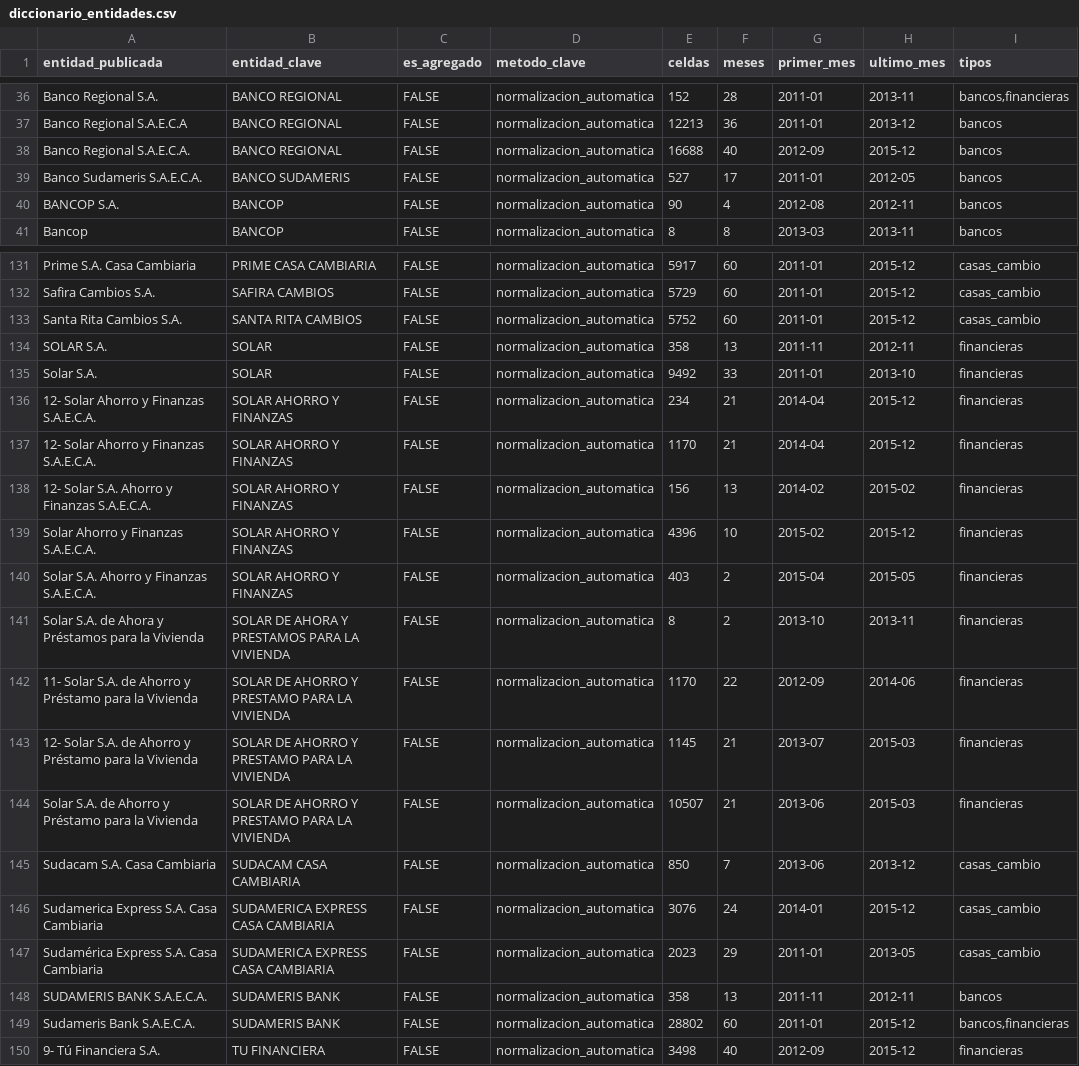
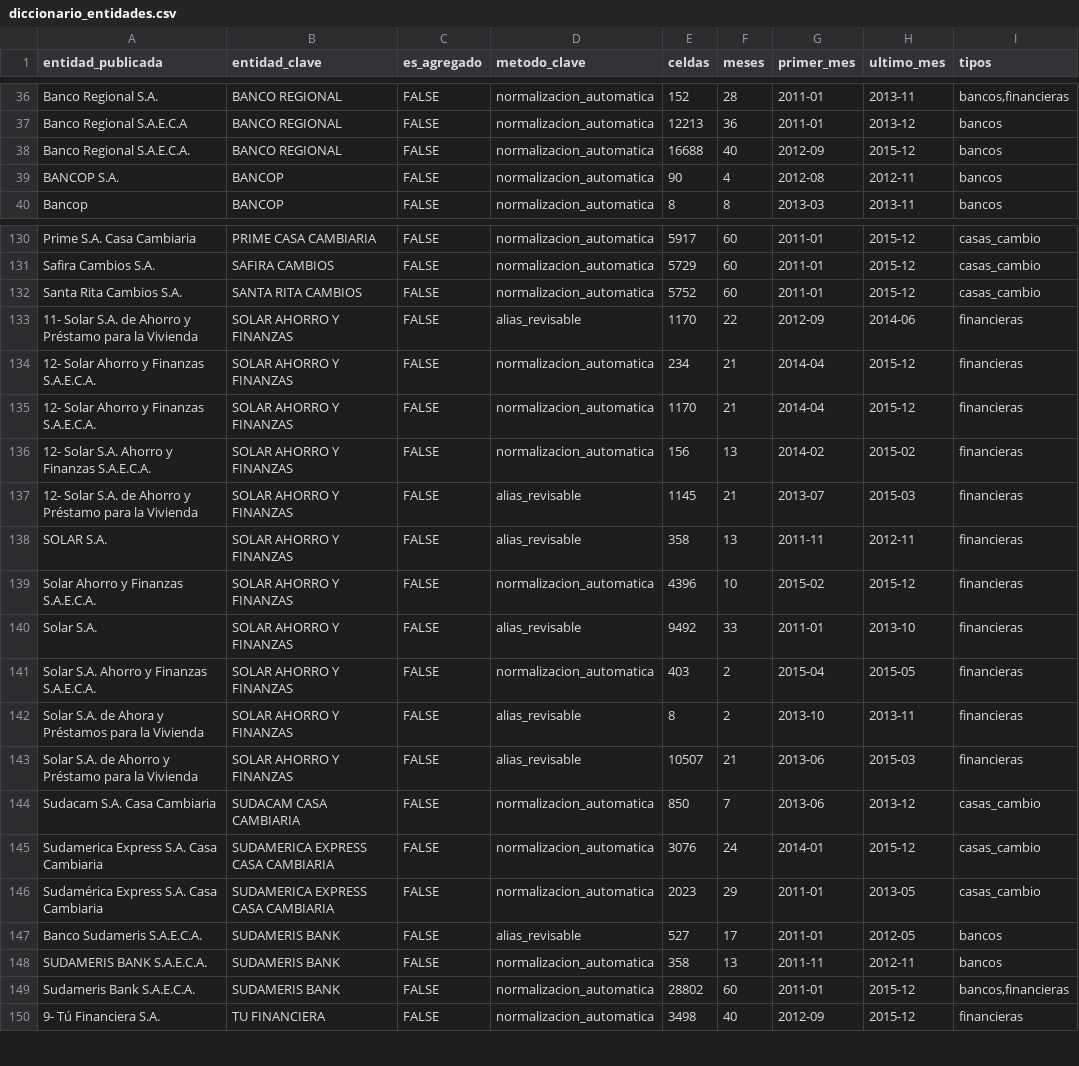
Before and after one commit to Juan-Gonzalez-M/Paraguay_Macro_Database, a CSV file: input/acquisition_candidates/boletines_sib_2011_2015/extraidos/diccionario_entidades.csv, drawn as a sheet; only a part is shown, gaps mark what is left out.

```diff
--- a/input/acquisition_candidates/boletines_sib_2011_2015/extraidos/diccionario_entidades.csv
+++ b/input/acquisition_candidates/boletines_sib_2011_2015/extraidos/diccionario_entidades.csv
@@ -38,3 +38,2 @@ Banco Regional S.A.E.C.A,BANCO REGIONAL,FALSE,normalizacion_automatica,12213,36,
 Banco Regional S.A.E.C.A.,BANCO REGIONAL,FALSE,normalizacion_automatica,16688,40,2012-09,2015-12,bancos
-Banco Sudameris S.A.E.C.A.,BANCO SUDAMERIS,FALSE,normalizacion_automatica,527,17,2011-01,2012-05,bancos
 BANCOP S.A.,BANCOP,FALSE,normalizacion_automatica,90,4,2012-08,2012-11,bancos
@@ -135,4 +134,3 @@ Safira Cambios S.A.,SAFIRA CAMBIOS,FALSE,normalizacion_automatica,5729,60,2011-0
 Santa Rita  Cambios S.A.,SANTA RITA CAMBIOS,FALSE,normalizacion_automatica,5752,60,2011-01,2015-12,casas_cambio
-SOLAR S.A.,SOLAR,FALSE,normalizacion_automatica,358,13,2011-11,2012-11,financieras
-Solar S.A.,SOLAR,FALSE,normalizacion_automatica,9492,33,2011-01,2013-10,financieras
+11- Solar S.A. de Ahorro y Préstamo para la Vivienda,SOLAR AHORRO Y FINANZAS,FALSE,alias_revisable,1170,22,2012-09,2014-06,financieras
 12- Solar  Ahorro y Finanzas S.A.E.C.A.,SOLAR AHORRO Y FINANZAS,FALSE,normalizacion_automatica,234,21,2014-04,2015-12,financieras
@@ -140,8 +138,9 @@ Solar S.A.,SOLAR,FALSE,normalizacion_automatica,9492,33,2011-01,2013-10,financie
 12- Solar S.A. Ahorro y Finanzas S.A.E.C.A.,SOLAR AHORRO Y FINANZAS,FALSE,normalizacion_automatica,156,13,2014-02,2015-02,financieras
+12- Solar S.A. de Ahorro y Préstamo para la Vivienda,SOLAR AHORRO Y FINANZAS,FALSE,alias_revisable,1145,21,2013-07,2015-03,financieras
+SOLAR S.A.,SOLAR AHORRO Y FINANZAS,FALSE,alias_revisable,358,13,2011-11,2012-11,financieras
 Solar Ahorro y Finanzas S.A.E.C.A.,SOLAR AHORRO Y FINANZAS,FALSE,normalizacion_automatica,4396,10,2015-02,2015-12,financieras
+Solar S.A.,SOLAR AHORRO Y FINANZAS,FALSE,alias_revisable,9492,33,2011-01,2013-10,financieras
 Solar S.A. Ahorro y Finanzas S.A.E.C.A.,SOLAR AHORRO Y FINANZAS,FALSE,normalizacion_automatica,403,2,2015-04,2015-05,financieras
-Solar S.A. de Ahora y Préstamos para la Vivienda,SOLAR DE AHORA Y PRESTAMOS PARA LA VIVIENDA,FALSE,normalizacion_automatica,8,2,2013-10,2013-11,financieras
-11- Solar S.A. de Ahorro y Préstamo para la Vivienda,SOLAR DE AHORRO Y PRESTAMO PARA LA VIVIENDA,FALSE,normalizacion_automatica,1170,22,2012-09,2014-06,financieras
-12- Solar S.A. de Ahorro y Préstamo para la Vivienda,SOLAR DE AHORRO Y PRESTAMO PARA LA VIVIENDA,FALSE,normalizacion_automatica,1145,21,2013-07,2015-03,financieras
-Solar S.A. de Ahorro y Préstamo para la Vivienda,SOLAR DE AHORRO Y PRESTAMO PARA LA VIVIENDA,FALSE,normalizacion_automatica,10507,21,2013-06,2015-03,financieras
+Solar S.A. de Ahora y Préstamos para la Vivienda,SOLAR AHORRO Y FINANZAS,FALSE,alias_revisable,8,2,2013-10,2013-11,financieras
+Solar S.A. de Ahorro y Préstamo para la Vivienda,SOLAR AHORRO Y FINANZAS,FALSE,alias_revisable,10507,21,2013-06,2015-03,financieras
 Sudacam S.A. Casa Cambiaria,SUDACAM CASA CAMBIARIA,FALSE,normalizacion_automatica,850,7,2013-06,2013-12,casas_cambio
@@ -149,2 +148,3 @@ Sudamerica Express S.A. Casa Cambiaria,SUDAMERICA EXPRESS CASA CAMBIARIA,FALSE,n
 Sudamérica Express S.A. Casa Cambiaria,SUDAMERICA EXPRESS CASA CAMBIARIA,FALSE,normalizacion_automatica,2023,29,2011-01,2013-05,casas_cambio
+Banco Sudameris S.A.E.C.A.,SUDAMERIS BANK,FALSE,alias_revisable,527,17,2011-01,2012-05,bancos
 SUDAMERIS BANK S.A.E.C.A.,SUDAMERIS BANK,FALSE,normalizacion_automatica,358,13,2011-11,2012-11,bancos
```
Also changed, not shown: input/acquisition_candidates/boletines_sib_2011_2015/alias_entidades.csv, input/acquisition_candidates/boletines_sib_2011_2015/extraidos/altas_bajas_boletines.csv, 19 other files.
